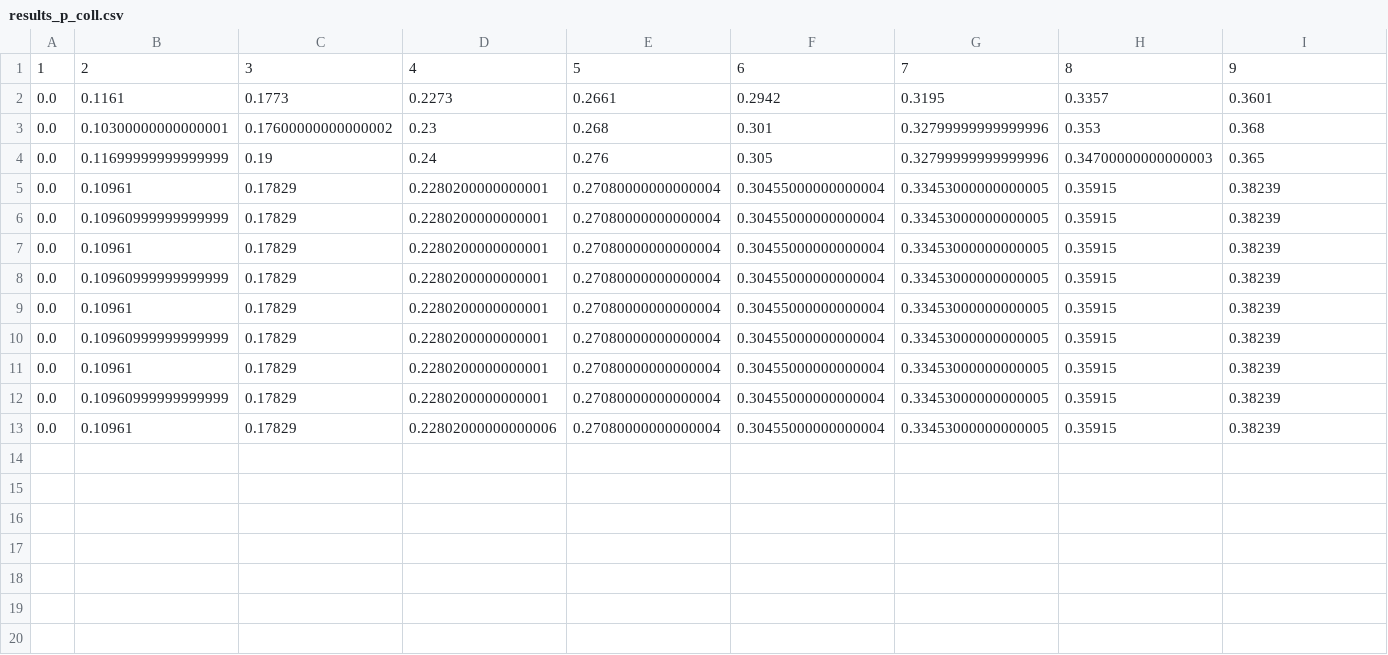
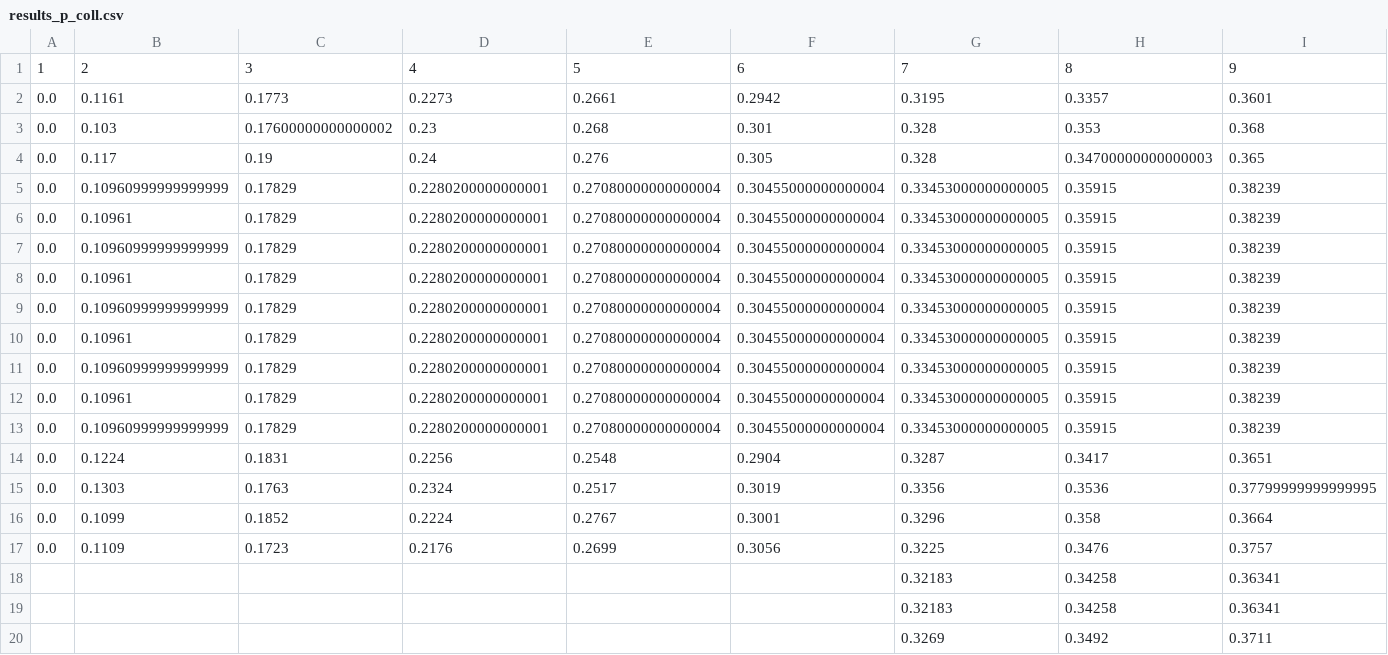
Before and after one commit to ToporPawel/DCF-Simpy, a CSV file: results_p_coll.csv, drawn as a sheet; only a part is shown; removed rows and columns are numbered as before the commit, all else as after; rows hold the shown columns only; the diff names each change by its address in the sheet, - before the commit and + after, or states it on an @@ line.

```diff
--- a/results_p_coll.csv
+++ b/results_p_coll.csv
-B3: 0.10300000000000001
+B3: 0.103
-G3:G4: 0.32799999999999996
+G3:G4: 0.328
-B4: 0.11699999999999999
+B4: 0.117
+row 5: 0.0 | 0.10960999999999999 | 0.17829 | 0.2280200000000001 | 0.27080000000000004 | 0.30455000000000004 | 0.33453000000000005 | 0.35915 | 0.38239
-row 13: 0.0 | 0.10961 | 0.17829 | 0.22802000000000006 | 0.27080000000000004 | 0.30455000000000004 | 0.33453000000000005 | 0.35915 | 0.38239
+row 14: 0.0 | 0.1224 | 0.1831 | 0.2256 | 0.2548 | 0.2904 | 0.3287 | 0.3417 | 0.3651
+row 15: 0.0 | 0.1303 | 0.1763 | 0.2324 | 0.2517 | 0.3019 | 0.3356 | 0.3536 | 0.37799999999999995
+row 16: 0.0 | 0.1099 | 0.1852 | 0.2224 | 0.2767 | 0.3001 | 0.3296 | 0.358 | 0.3664
+row 17: 0.0 | 0.1109 | 0.1723 | 0.2176 | 0.2699 | 0.3056 | 0.3225 | 0.3476 | 0.3757
+row 18:  |  |  |  |  |  | 0.32183 | 0.34258 | 0.36341
+row 19:  |  |  |  |  |  | 0.32183 | 0.34258 | 0.36341
+row 20:  |  |  |  |  |  | 0.3269 | 0.3492 | 0.3711
```
Also changed, not shown: results_thr.csv, 2 other files.
